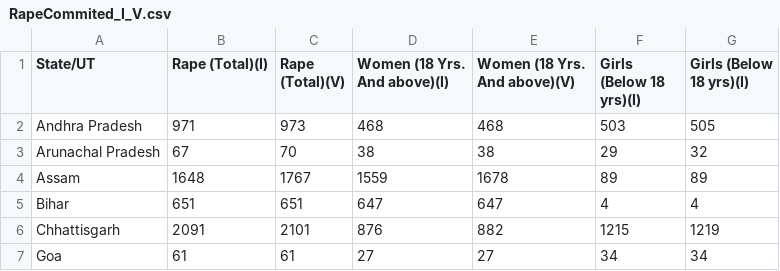
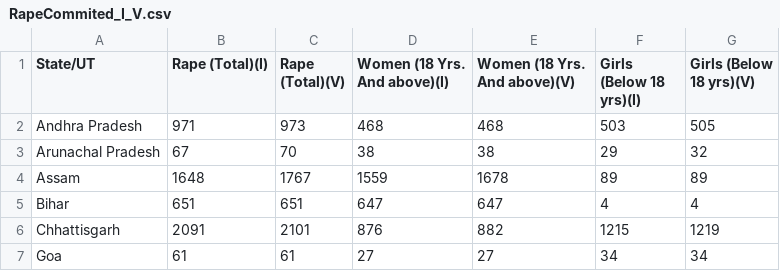
Before and after one commit to RajeevG187/Breaking-The-Scilence, a CSV file: Rape_Data/RapeCommited_I_V.csv, drawn as a sheet; only a part is shown.

```diff
--- a/Rape_Data/RapeCommited_I_V.csv
+++ b/Rape_Data/RapeCommited_I_V.csv
@@ -1,2 +1,2 @@
-State/UT,Rape (Total)(I),Rape (Total)(V),Women (18 Yrs. And above)(I), Women (18 Yrs. And above)(V),Girls (Below 18 yrs)(I),Girls (Below 18 yrs)(I)
+State/UT,Rape (Total)(I),Rape (Total)(V),Women (18 Yrs. And above)(I), Women (18 Yrs. And above)(V),Girls (Below 18 yrs)(I),Girls (Below 18 yrs)(V)
 Andhra Pradesh,971,973,468,468,503,505
```
Also changed, not shown: 1 other file.
